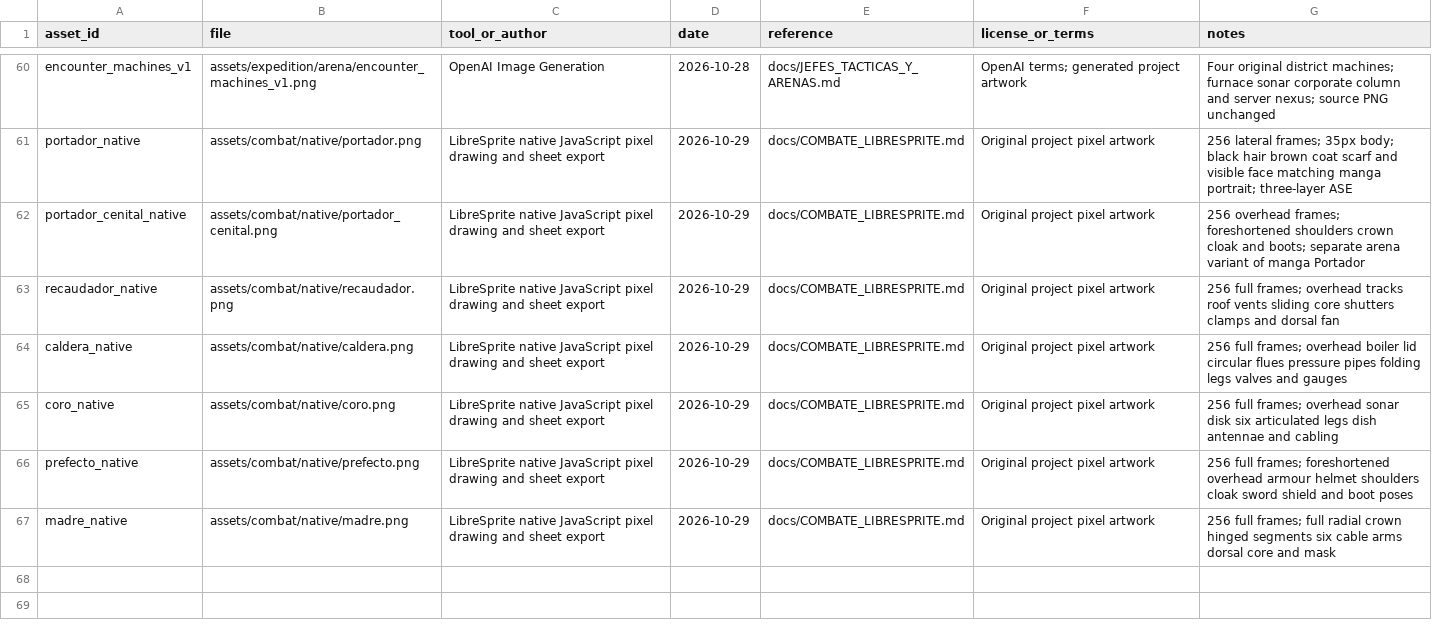
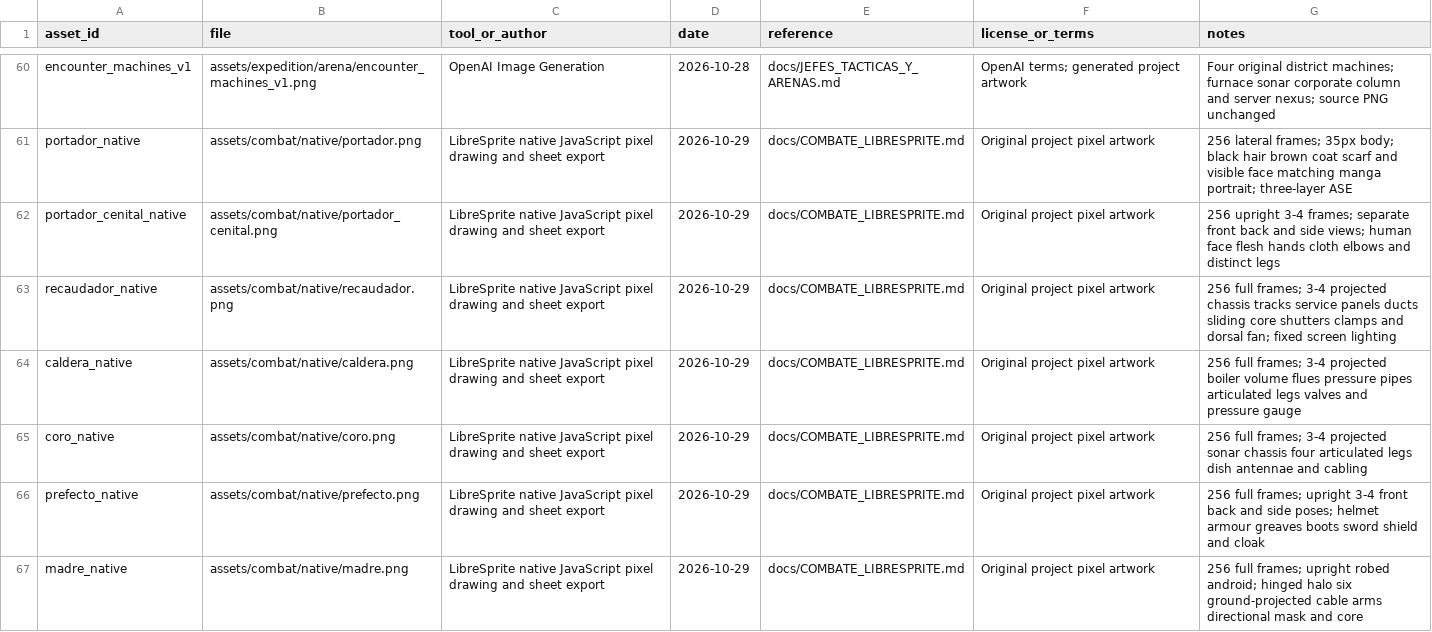
Before and after one commit to CarlosFloresDev/ceniza-neon, a CSV file: docs/ASSET_SOURCES.csv, drawn as a sheet; only a part is shown, gaps mark what is left out.

```diff
--- a/docs/ASSET_SOURCES.csv
+++ b/docs/ASSET_SOURCES.csv
@@ -61,7 +61,7 @@ encounter_machines_v1,assets/expedition/arena/encounter_machines_v1.png,OpenAI I
 portador_native,assets/combat/native/portador.png,LibreSprite native JavaScript pixel drawing and sheet export,2026-10-29,docs/COMBATE_LIBRESPRITE.md,Original project pixel artwork,256 lateral frames; 35px body; black hair brown coat scarf and visible face matching manga portrait; three-layer ASE
-portador_cenital_native,assets/combat/native/portador_cenital.png,LibreSprite native JavaScript pixel drawing and sheet export,2026-10-29,docs/COMBATE_LIBRESPRITE.md,Original project pixel artwork,256 overhead frames; foreshortened shoulders crown cloak and boots; separate arena variant of manga Portador
-recaudador_native,assets/combat/native/recaudador.png,LibreSprite native JavaScript pixel drawing and sheet export,2026-10-29,docs/COMBATE_LIBRESPRITE.md,Original project pixel artwork,256 full frames; overhead tracks roof vents sliding core shutters clamps and dorsal fan
-caldera_native,assets/combat/native/caldera.png,LibreSprite native JavaScript pixel drawing and sheet export,2026-10-29,docs/COMBATE_LIBRESPRITE.md,Original project pixel artwork,256 full frames; overhead boiler lid circular flues pressure pipes folding legs valves and gauges
-coro_native,assets/combat/native/coro.png,LibreSprite native JavaScript pixel drawing and sheet export,2026-10-29,docs/COMBATE_LIBRESPRITE.md,Original project pixel artwork,256 full frames; overhead sonar disk six articulated legs dish antennae and cabling
-prefecto_native,assets/combat/native/prefecto.png,LibreSprite native JavaScript pixel drawing and sheet export,2026-10-29,docs/COMBATE_LIBRESPRITE.md,Original project pixel artwork,256 full frames; foreshortened overhead armour helmet shoulders cloak sword shield and boot poses
-madre_native,assets/combat/native/madre.png,LibreSprite native JavaScript pixel drawing and sheet export,2026-10-29,docs/COMBATE_LIBRESPRITE.md,Original project pixel artwork,256 full frames; full radial crown hinged segments six cable arms dorsal core and mask
+portador_cenital_native,assets/combat/native/portador_cenital.png,LibreSprite native JavaScript pixel drawing and sheet export,2026-10-29,docs/COMBATE_LIBRESPRITE.md,Original project pixel artwork,256 upright 3-4 frames; separate front back and side views; human face flesh hands cloth elbows and distinct legs
+recaudador_native,assets/combat/native/recaudador.png,LibreSprite native JavaScript pixel drawing and sheet export,2026-10-29,docs/COMBATE_LIBRESPRITE.md,Original project pixel artwork,256 full frames; 3-4 projected chassis tracks service panels ducts sliding core shutters clamps and dorsal fan; fixed screen lighting
+caldera_native,assets/combat/native/caldera.png,LibreSprite native JavaScript pixel drawing and sheet export,2026-10-29,docs/COMBATE_LIBRESPRITE.md,Original project pixel artwork,256 full frames; 3-4 projected boiler volume flues pressure pipes articulated legs valves and pressure gauge
+coro_native,assets/combat/native/coro.png,LibreSprite native JavaScript pixel drawing and sheet export,2026-10-29,docs/COMBATE_LIBRESPRITE.md,Original project pixel artwork,256 full frames; 3-4 projected sonar chassis four articulated legs dish antennae and cabling
+prefecto_native,assets/combat/native/prefecto.png,LibreSprite native JavaScript pixel drawing and sheet export,2026-10-29,docs/COMBATE_LIBRESPRITE.md,Original project pixel artwork,256 full frames; upright 3-4 front back and side poses; helmet armour greaves boots sword shield and cloak
+madre_native,assets/combat/native/madre.png,LibreSprite native JavaScript pixel drawing and sheet export,2026-10-29,docs/COMBATE_LIBRESPRITE.md,Original project pixel artwork,256 full frames; upright robed android; hinged halo six ground-projected cable arms directional mask and core
```
Also changed, not shown: 31 other files.
